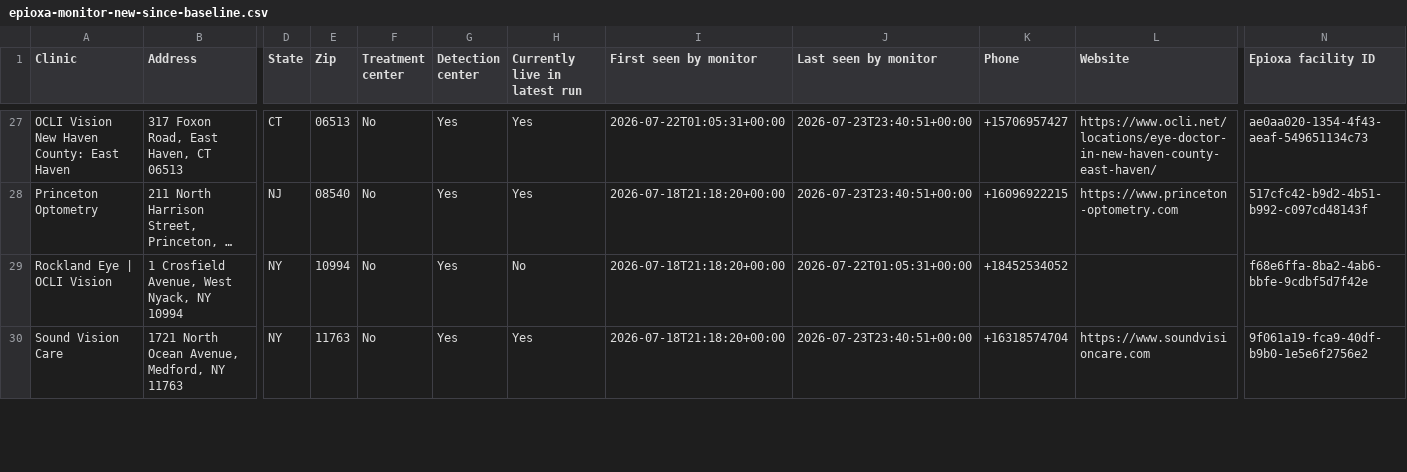
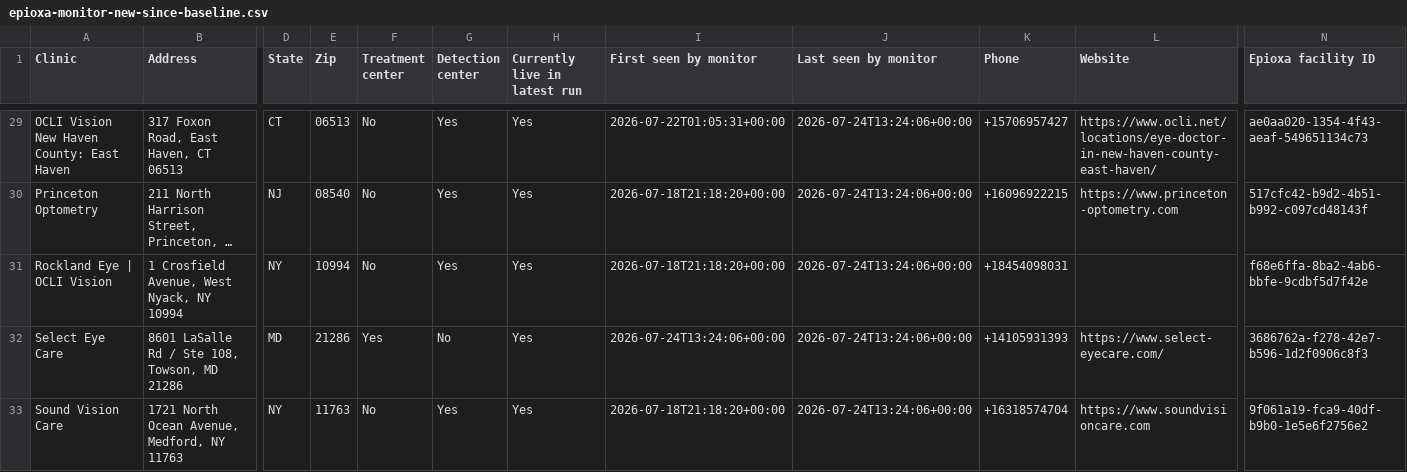
Before and after one commit to mpomroy9/epioxa-clinic-dashboard, a CSV file: outputs/epioxa-monitor-new-since-baseline.csv, drawn as a sheet; only a part is shown, gaps mark what is left out; long unchanged cells end in …; addresses are those after the commit; rows hold the shown columns only; the diff covers the shown part only; the diff names each change by its address in the sheet, - before the commit and + after, or states it on an @@ line.

```diff
--- a/outputs/epioxa-monitor-new-since-baseline.csv
+++ b/outputs/epioxa-monitor-new-since-baseline.csv
-J29:J30 (Last seen by monitor): 2026-07-23T23:40:51+00:00
+J29:J30 (Last seen by monitor): 2026-07-24T13:24:06+00:00
-H31 (Currently live in latest run): No
+H31 (Currently live in latest run): Yes
-J31 (Last seen by monitor): 2026-07-22T01:05:31+00:00
+J31 (Last seen by monitor): 2026-07-24T13:24:06+00:00
-K31 (Phone): +18452534052
+K31 (Phone): +18454098031
+row 32: Select Eye Care | 8601 LaSalle Rd / Ste 108, Towson, MD 21286 | MD | 21286 | Yes | No | Yes | 2026-07-24T13:24:06+00:00 | 2026-07-24T13:24:06+00:00 | +14105931393 | https://www.select-eyecare.com/ | 3686762a-f278-42e7-b596-1d2f0906c8f3
-J33 (Last seen by monitor): 2026-07-23T23:40:51+00:00
+J33 (Last seen by monitor): 2026-07-24T13:24:06+00:00
```
Also changed, not shown: 6 added rows and 33 edited cells elsewhere in this file, outputs/epioxa-monitor-tracked-clinics.csv, 6 other files.
